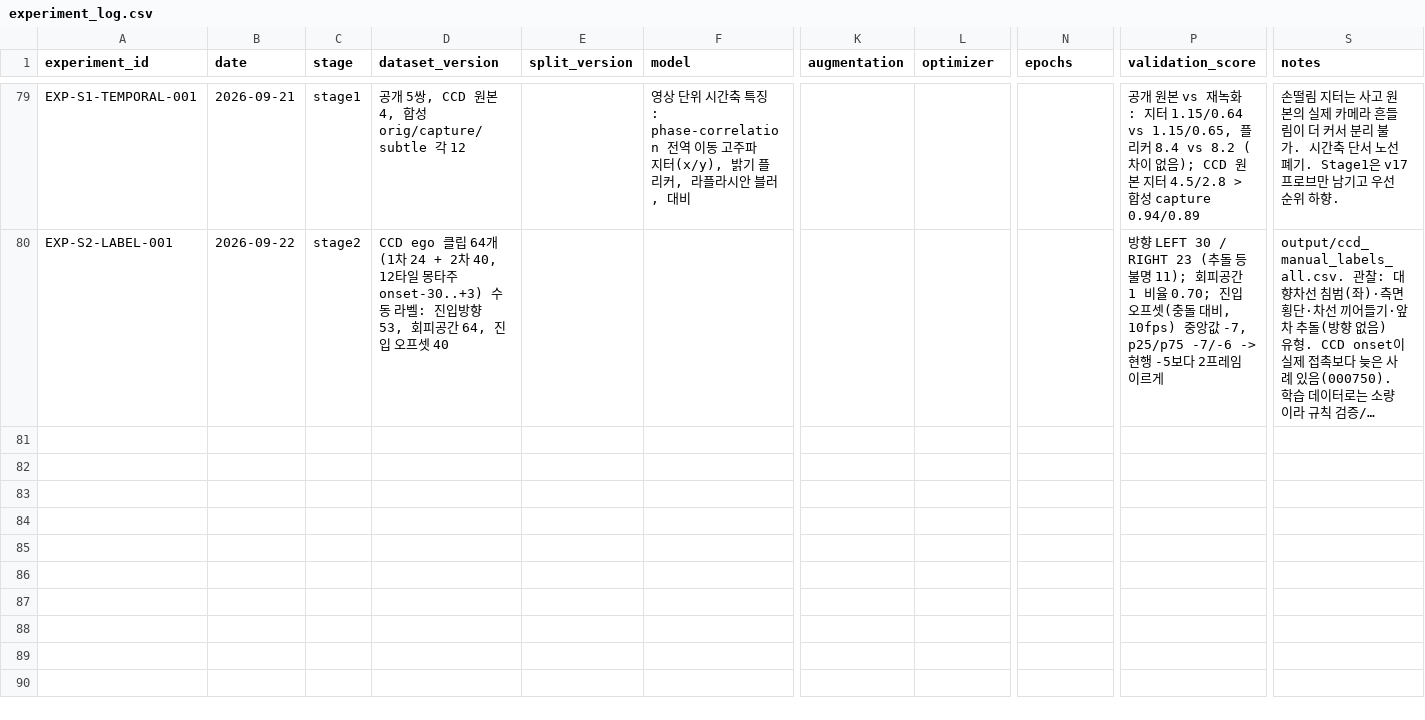
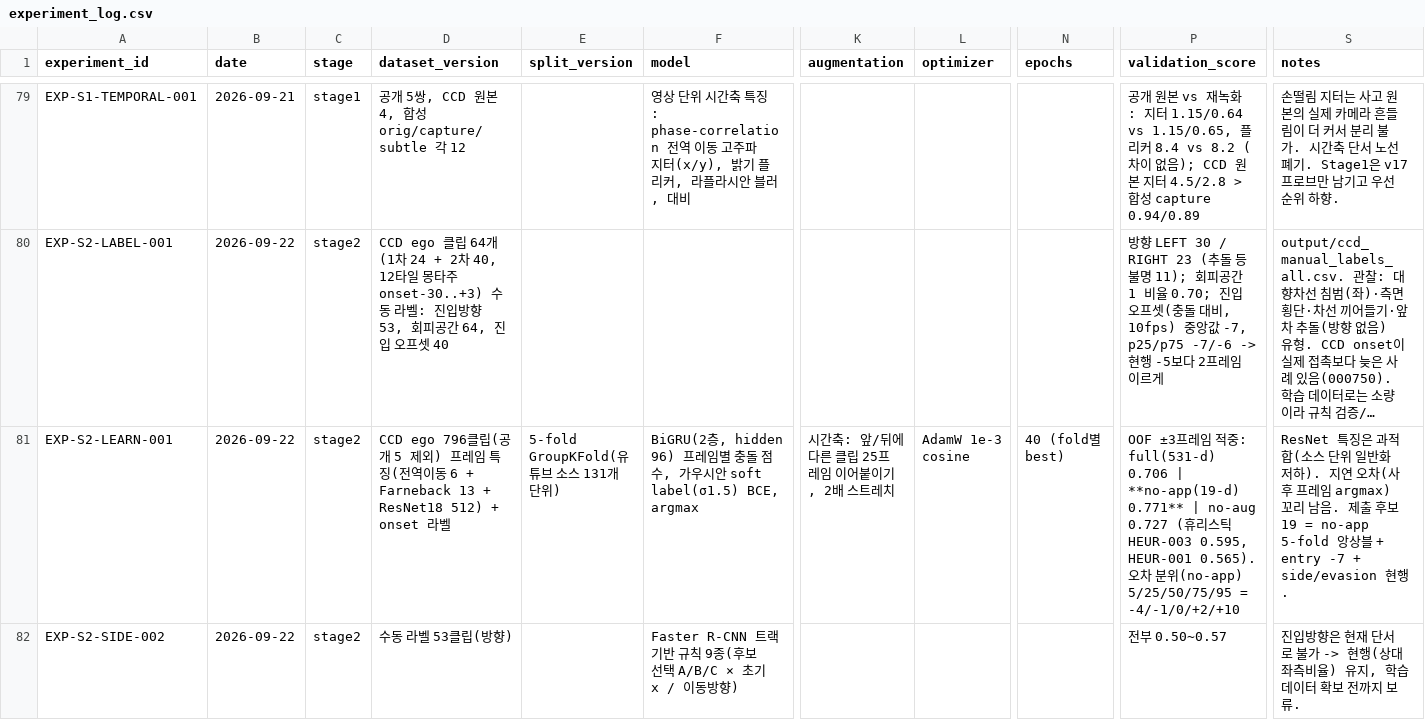
Before and after one commit to yoomstergotcha/blackbox-236753-experiments, a CSV file: experiments/experiment_log.csv, drawn as a sheet; only a part is shown, gaps mark what is left out; long unchanged cells end in …; rows hold the shown columns only; the diff names each change by its address in the sheet, - before the commit and + after, or states it on an @@ line.

```diff
--- a/experiments/experiment_log.csv
+++ b/experiments/experiment_log.csv
+row 81: EXP-S2-LEARN-001 | 2026-09-22 | stage2 | CCD ego 796클립(공개 5 제외) 프레임 특징(전역이동 6 + Farneback 13 + ResNet18 512) + onset 라벨 | 5-fold GroupKFold(유튜브 소스 131개 단위) | BiGRU(2층, hidden 96) 프레임별 충돌 점수, 가우시안 soft label(σ1.5) BCE, argmax | 시간축: 앞/뒤에 다른 클립 25프레임 이어붙이기, 2배 스트레치 | AdamW 1e-3 cosine | 40 (fold별 best) | OOF ±3프레임 적중: full(531-d) 0.706 | **no-app(19-d) 0.771** | no-aug 0.727 (휴리스틱 HEUR-003 0.595, HEUR-001 0.565). 오차 분위(no-app) 5/25/50/75/95 = -4/-1/0/+2/+10 | ResNet 특징은 과적합(소스 단위 일반화 저하). 지연 오차(사후 프레임 argmax) 꼬리 남음. 제출 후보 19 = no-app 5-fold 앙상블 + entry -7 + side/evasion 현행.
+row 82: EXP-S2-SIDE-002 | 2026-09-22 | stage2 | 수동 라벨 53클립(방향) |  | Faster R-CNN 트랙 기반 규칙 9종(후보 선택 A/B/C × 초기 x / 이동방향) |  |  |  | 전부 0.50~0.57 | 진입방향은 현재 단서로 불가 -> 현행(상대 좌측비율) 유지, 학습 데이터 확보 전까지 보류.
```
Also changed, not shown: 3 other files.
